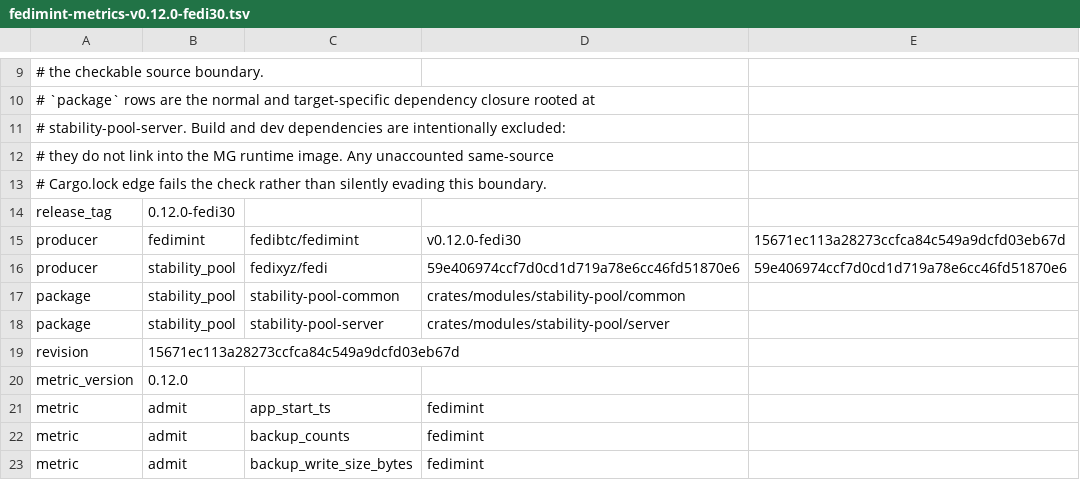
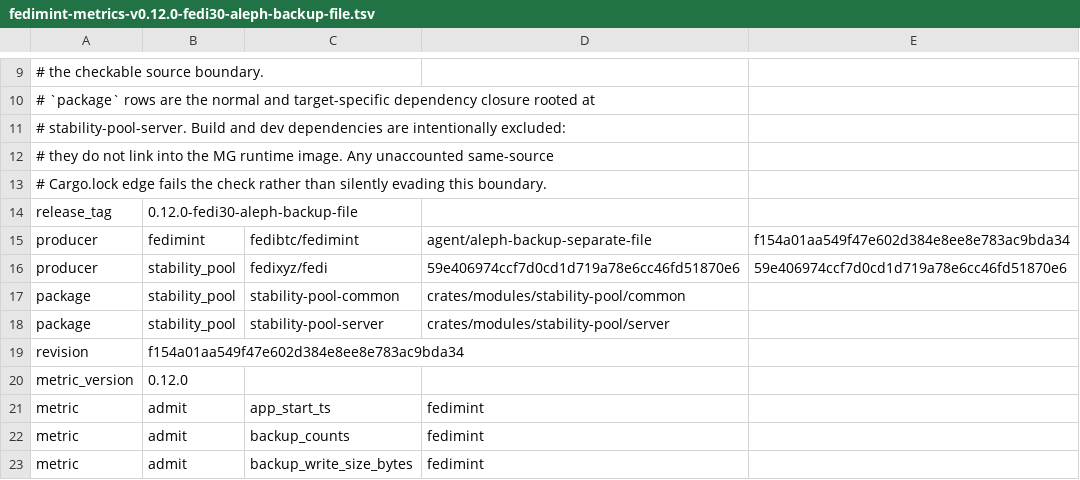
Before and after one commit to fedibtc/manifold, a TSV file: docs/telemetry/fedimint-metrics-v0.12.0-fedi30-aleph-backup-file.tsv (was docs/telemetry/fedimint-metrics-v0.12.0-fedi30.tsv), drawn as a sheet; only a part is shown, gaps mark what is left out.

Commit message:
perf(mg): move AlephBFT consensus backup out of RocksDB into a recycled file
A Manifold Guardian (MG) host runs multiple bundled fedimintd guardian
processes on a single disk. During every consensus session, AlephBFT must
persist every DAG unit before broadcasting or advancing so that a guardian
restarting mid-session never forks by signing a conflicting unit for the
same round.

Previously, fedimintd stored those ephemeral AlephBFT units in the main
RocksDB instance (OptimisticTransactionDB) under AlephUnitsPrefix alongside
permanent federation state (SignedSessionOutcome, mint notes, wallet state).
At the end of every session, complete_session() called
remove_by_prefix(&AlephUnitsPrefix). Because OptimisticTransactionDB
transactions do not support DeleteRange, that iterated and wrote tens of
thousands of individual point tombstones into the WAL and memtable,
triggering flushes and L0->L1 compactions that repeatedly rewrote permanent
federation state and amplified SSD wear.

This pins the bundled fedimintd to fedibtc/fedimint branch
agent/aleph-backup-separate-file (commit f154a01aa549f47e602d384e8ee8e783ac9bda34),
which moves ephemeral AlephBFT unit backups into a dedicated recycled
append-only file (<data_dir>/aleph_backup.bin) outside RocksDB:

- Active-session units are framed with a session-tagged, nonce-bound 128-bit
  SHA-256 checksum and written in one synced write per batch; normal
  sessions write zero AlephUnits rows and zero AlephUnits tombstones into
  RocksDB.
- On session completion, after SignedSessionOutcomeKey(session_index)
  commits to RocksDB, the backup file header at offset 0 is overwritten in
  place for session_index + 1 without shrinking i_size, so subsequent
  sessions overwrite existing blocks without filesystem extent/size churn.
- Crash and upgrade safe: crashing between the RocksDB commit for session S
  and the file reset starts session S+1 with zero stale units because offset
  0 is tagged with session S; torn tails stop scanning at the first invalid
  record; guardians upgrading mid-session recover legacy RocksDB
  AlephUnitsPrefix units first, append new units only to aleph_backup.bin,
  and clear legacy RocksDB rows once when that session finishes.

No new Prometheus metrics or safe_to_share tracing schemas are introduced.
Update flake.nix, flake.lock, telemetry manifest, build revision stamp,
E2E version_hash expectation, and fleet-manager README to match the branch
pin convention while under test.

```diff
--- a/docs/telemetry/fedimint-metrics-v0.12.0-fedi30.tsv
+++ b/docs/telemetry/fedimint-metrics-v0.12.0-fedi30-aleph-backup-file.tsv
@@ -13,4 +13,4 @@
 # Cargo.lock edge fails the check rather than silently evading this boundary.
-release_tag	0.12.0-fedi30
-producer	fedimint	fedibtc/fedimint	v0.12.0-fedi30	15671ec113a28273ccfca84c549a9dcfd03eb67d
+release_tag	0.12.0-fedi30-aleph-backup-file
+producer	fedimint	fedibtc/fedimint	agent/aleph-backup-separate-file	f154a01aa549f47e602d384e8ee8e783ac9bda34
 producer	stability_pool	fedixyz/fedi	59e406974ccf7d0cd1d719a78e6cc46fd51870e6	59e406974ccf7d0cd1d719a78e6cc46fd51870e6
@@ -18,3 +18,3 @@ package	stability_pool	stability-pool-common	crates/modules/stability-pool/commo
 package	stability_pool	stability-pool-server	crates/modules/stability-pool/server
-revision	15671ec113a28273ccfca84c549a9dcfd03eb67d
+revision	f154a01aa549f47e602d384e8ee8e783ac9bda34
 metric_version	0.12.0
```
Also changed, not shown: 8 other files.
